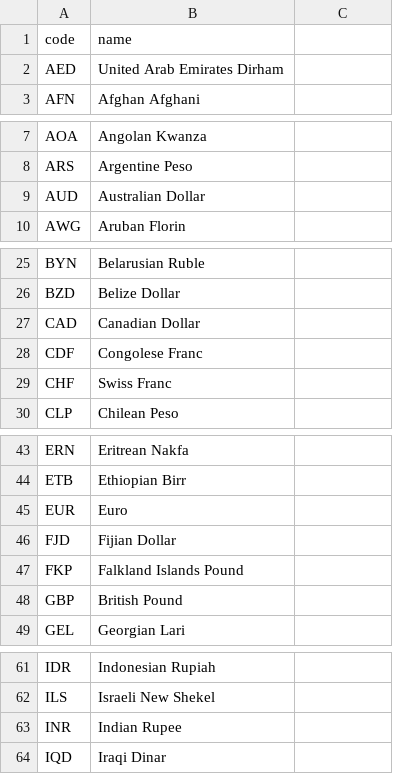
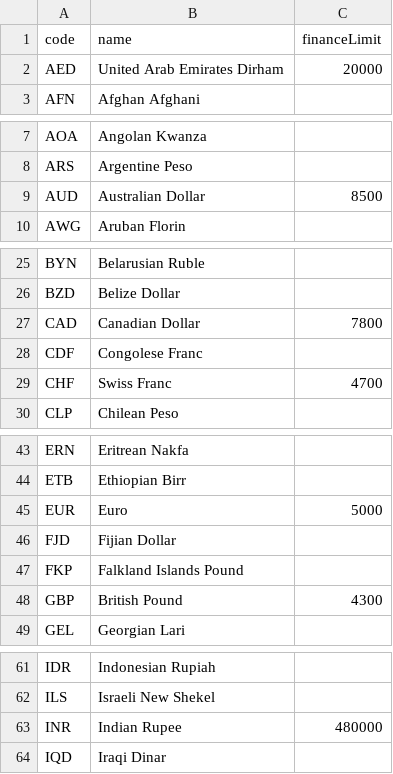
Before and after one commit to simranjit02/enterprise-approval-workflow, a CSV file: db/data/com.enterprise.approval-CurrencyValue.csv, drawn as a sheet; only a part is shown, gaps mark what is left out; the diff covers the shown part only.

```diff
--- a/db/data/com.enterprise.approval-CurrencyValue.csv
+++ b/db/data/com.enterprise.approval-CurrencyValue.csv
@@ -1,2 +1,2 @@
-code,name
-AED,United Arab Emirates Dirham
+code,name,financeLimit
+AED,United Arab Emirates Dirham,20000
@@ -9 +9 @@ ARS,Argentine Peso
-AUD,Australian Dollar
+AUD,Australian Dollar,8500
@@ -27 +27 @@ BZD,Belize Dollar
-CAD,Canadian Dollar
+CAD,Canadian Dollar,7800
@@ -29 +29 @@ CDF,Congolese Franc
-CHF,Swiss Franc
+CHF,Swiss Franc,4700
@@ -45 +45 @@ ETB,Ethiopian Birr
-EUR,Euro
+EUR,Euro,5000
@@ -48 +48 @@ FKP,Falkland Islands Pound
-GBP,British Pound
+GBP,British Pound,4300
@@ -63 +63 @@ ILS,Israeli New Shekel
-INR,Indian Rupee
+INR,Indian Rupee,480000
```
Also changed, not shown: 3 edited cells elsewhere in this file, db/data/com.enterprise.approval-PurchaseRequest.csv, 15 other files.
